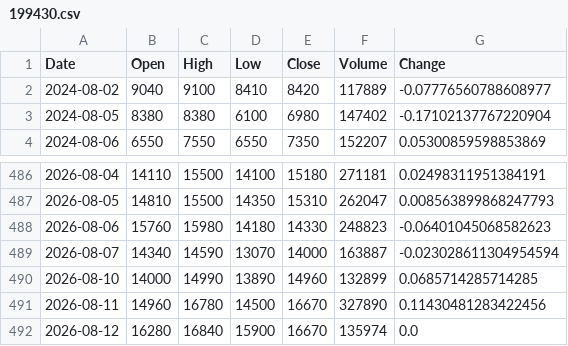
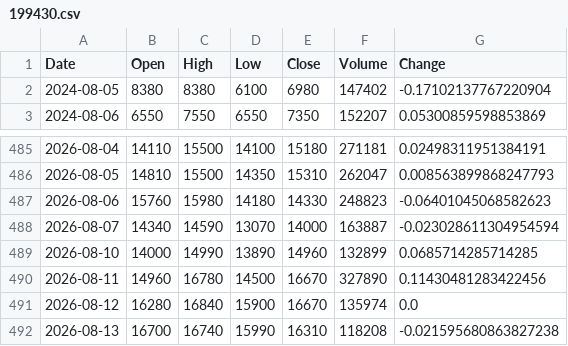
Before and after one commit to uavsky-sys/krx-data, a CSV file: data/history/199430.csv, drawn as a sheet; only a part is shown, gaps mark what is left out; removed rows and columns are numbered as before the commit, all else as after; the diff names each change by its address in the sheet, - before the commit and + after, or states it on an @@ line.

Commit message:
data: 2026-08-13 18:47 KST

```diff
--- a/data/history/199430.csv
+++ b/data/history/199430.csv
-row 2: 2024-08-02 | 9040 | 9100 | 8410 | 8420 | 117889 | -0.07776560788608977
+row 492: 2026-08-13 | 16700 | 16740 | 15990 | 16310 | 118208 | -0.021595680863827238
```
Also changed, not shown: data/history/000660.csv, data/history/005930.csv, 8 other files.
